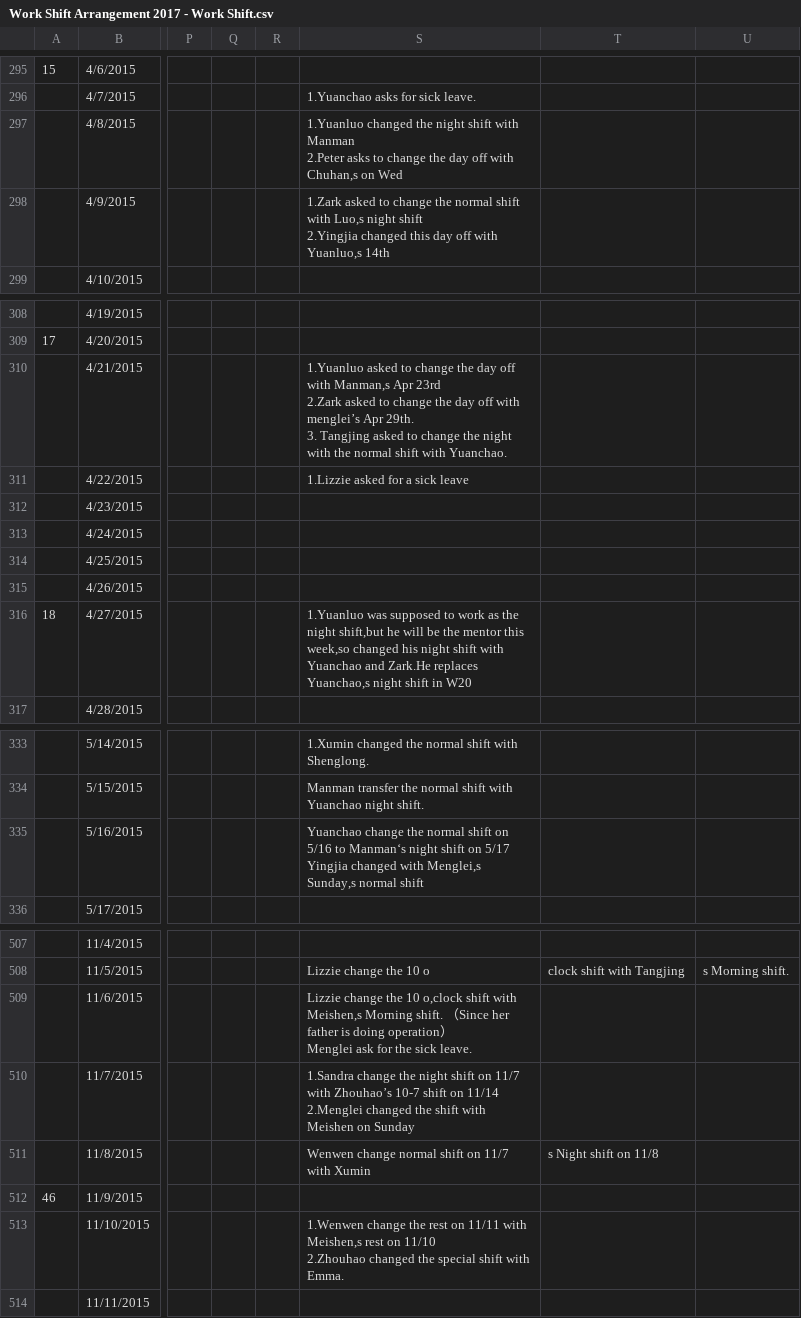
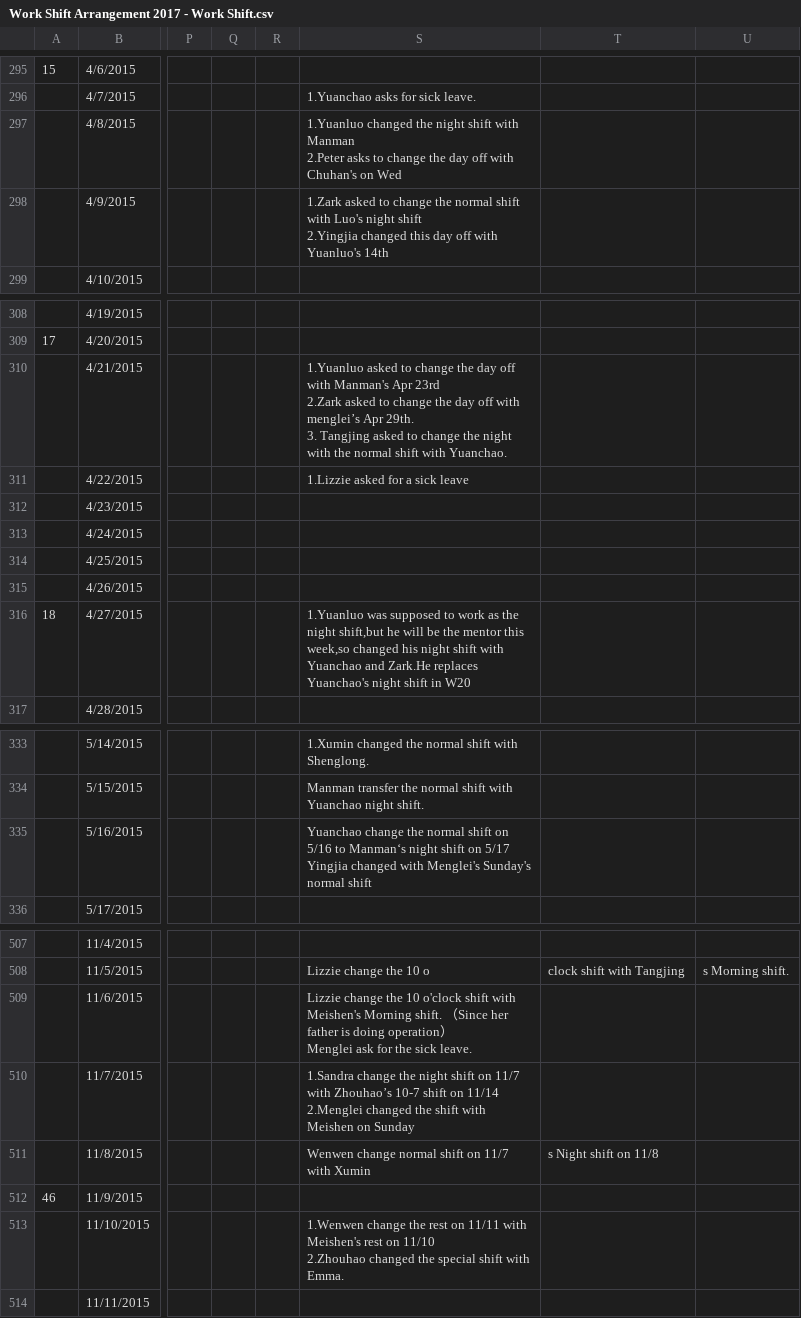
Before and after one commit to johnstond/workshift-tracking-2018, a CSV file: Work Shift Arrangement 2017 - Work Shift.csv, drawn as a sheet; only a part is shown, gaps mark what is left out; ↵ is a line break in a cell; the diff covers the shown part only; the diff names each change by its address in the sheet, - before the commit and + after, or states it on an @@ line.

Commit message:
replaced first 700 lines

```diff
--- a/Work Shift Arrangement 2017 - Work Shift.csv
+++ b/Work Shift Arrangement 2017 - Work Shift.csv
-S297: …off with Chuhan,s on Wed
+S297: …off with Chuhan's on Wed
-S298: …shift with Luo,s night shift ↵ 2.Yingjia changed this day off with Yuanluo,s 14th
+S298: …shift with Luo's night shift ↵ 2.Yingjia changed this day off with Yuanluo's 14th
-S310: …off with Manman,s Apr 23rd…
+S310: …off with Manman's Apr 23rd…
-S316: …Zark.He replaces Yuanchao,s night shift…
+S316: …Zark.He replaces Yuanchao's night shift…
-S335: …changed with Menglei,s Sunday,s normal shift
+S335: …changed with Menglei's Sunday's normal shift
-S509: …the 10 o,clock shift with Meishen,s Morning shift.…
+S509: …the 10 o'clock shift with Meishen's Morning shift.…
-S513: …11/11 with Meishen,s rest on…
+S513: …11/11 with Meishen's rest on…
```
Also changed, not shown: 1 edited cell elsewhere in this file.
